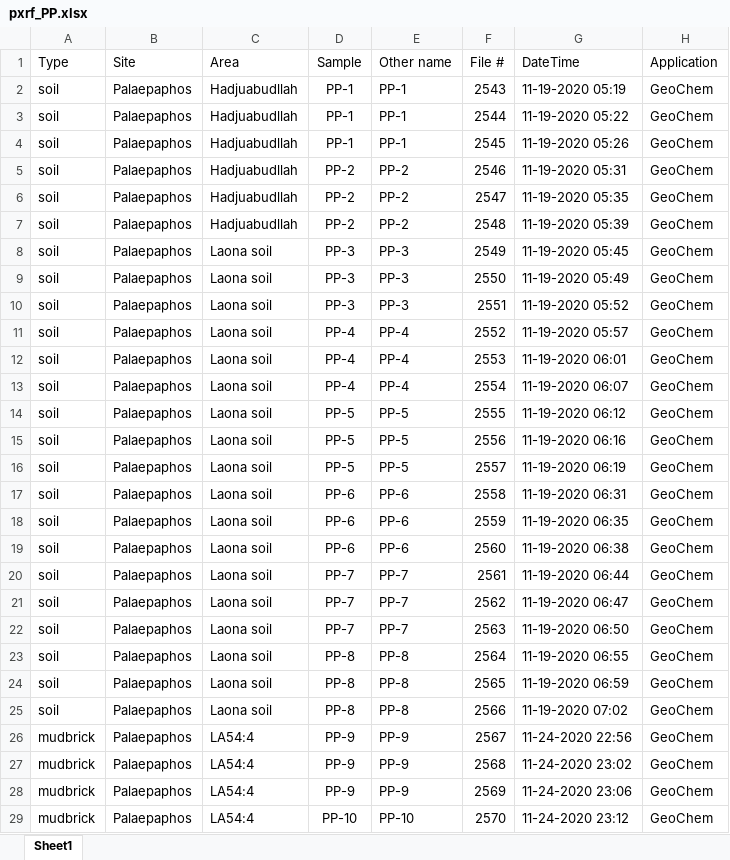
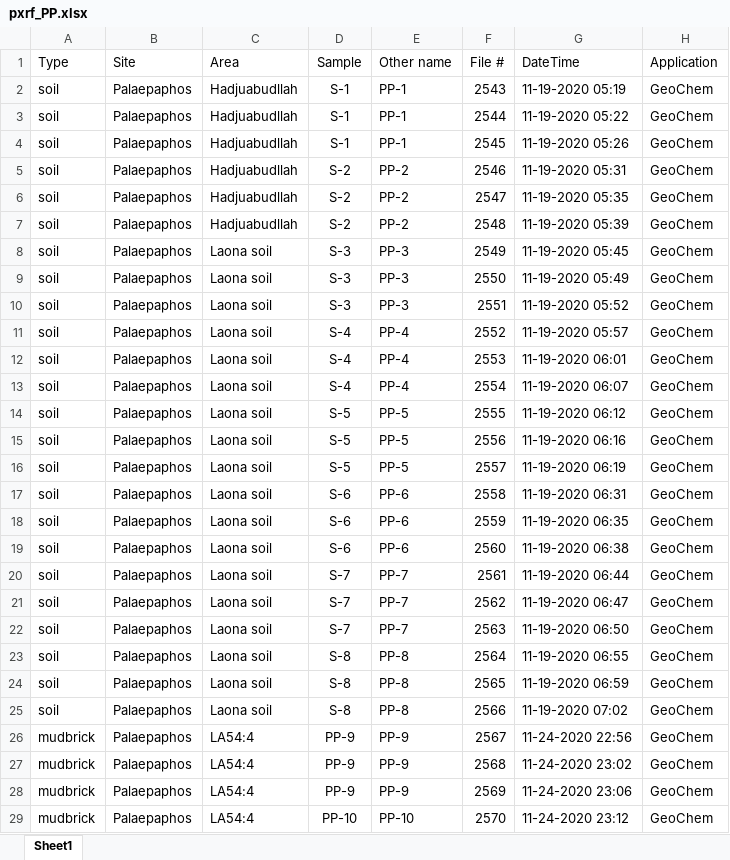
Before and after one commit to Tulikko/MB, an Excel workbook: results/palaepaphos/data/pxrf_PP.xlsx, sheet Sheet1, drawn as a sheet; only a part is shown; values as stored, in another font and other column widths than the file's, no borders; the diff names each change by its address in the sheet, - before the commit and + after, or states it on an @@ line.

```diff
--- a/results/palaepaphos/data/pxrf_PP.xlsx (sheet Sheet1)
+++ b/results/palaepaphos/data/pxrf_PP.xlsx (sheet Sheet1)
-D2:D4 (Sample): PP-1
+D2:D4 (Sample): S-1
-D5:D7 (Sample): PP-2
+D5:D7 (Sample): S-2
-D8:D10 (Sample): PP-3
+D8:D10 (Sample): S-3
-D11:D13 (Sample): PP-4
+D11:D13 (Sample): S-4
-D14:D16 (Sample): PP-5
+D14:D16 (Sample): S-5
-D17:D19 (Sample): PP-6
+D17:D19 (Sample): S-6
-D20:D22 (Sample): PP-7
+D20:D22 (Sample): S-7
-D23:D25 (Sample): PP-8
+D23:D25 (Sample): S-8
```
Also changed, not shown: results/palaepaphos/data/tga_PP.xlsx, 3 other files.
